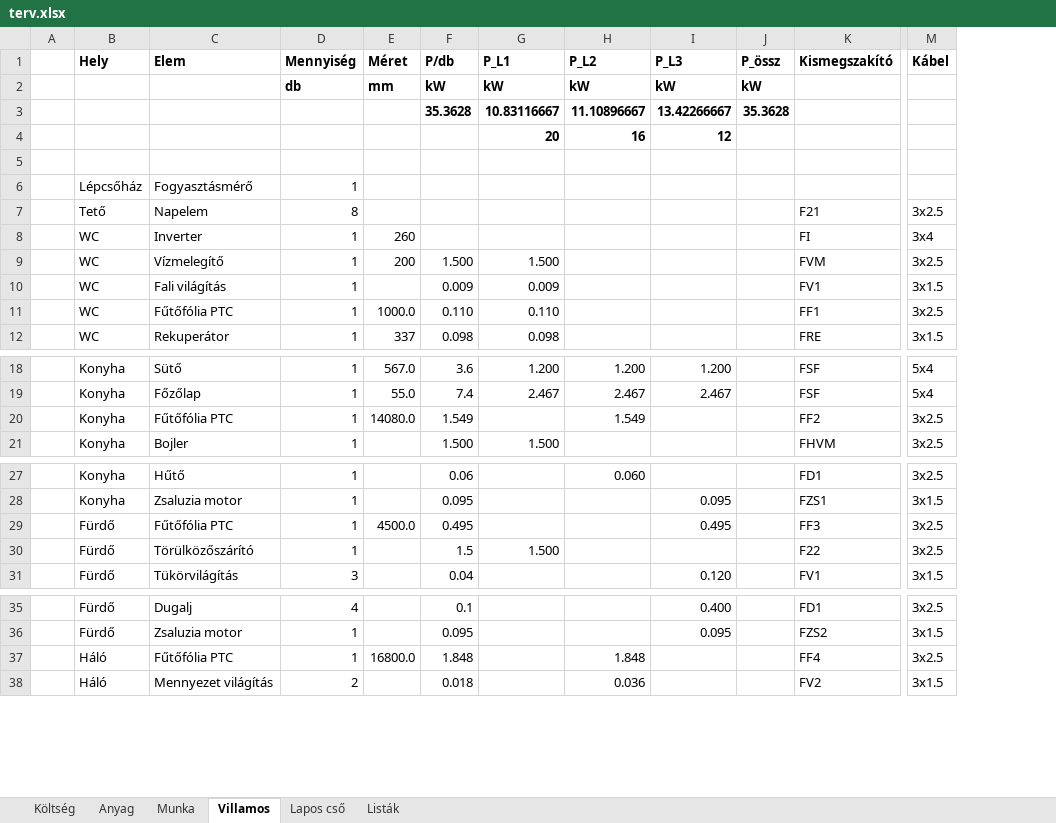
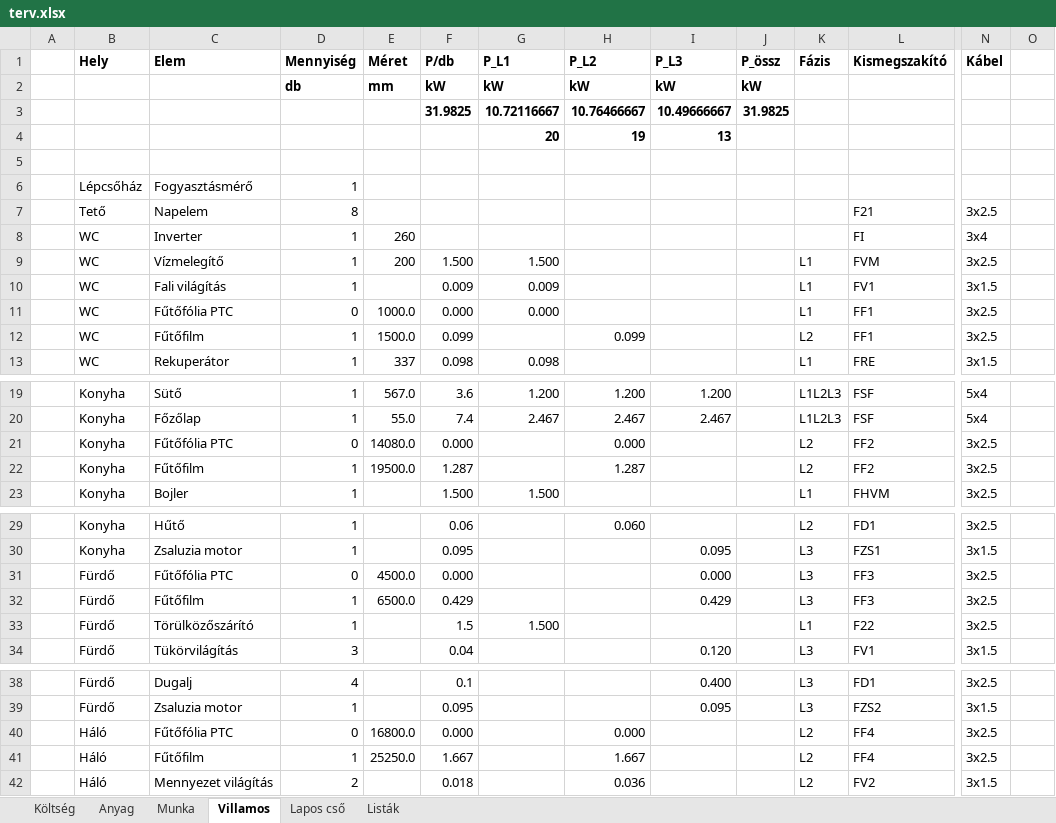
Before and after one commit to cserhalmi/VEKOP-project, an Excel workbook: terv/terv.xlsx, sheet Villamos, drawn as a sheet; only a part is shown, gaps mark what is left out; values as stored, in another font and other column widths than the file's, no borders; charts and pictures not drawn; removed rows and columns are numbered as before the commit, all else as after; rows hold the shown columns only; the diff covers the shown part only; the diff names each change by its address in the sheet, - before the commit and + after, or states it on an @@ line.

Commit message:
terv javítva

```diff
--- a/terv/terv.xlsx (sheet Villamos)
+++ b/terv/terv.xlsx (sheet Villamos)
+column K (Fázis), rows 9-11: all L1; row 13: L1; rows 19-21: L1L2L3 | L1L2L3 | L2; row 23: L1; rows 29-31: L2 | L3 | L3; rows 33-34: L1 | L3; rows 38-40: L3 | L3 | L2; row 42: L2
+column O, empty
-row 3:  |  |  |  |  | 35.3628 | 10.83116667 | 11.10896667 | 13.42266667 | 35.3628
-row 4:  |  |  |  |  |  | 20 | 16 | 12
+row 3:  |  |  |  |  | 31.9825 | 10.72116667 | 10.76466667 | 10.49666667 | 31.9825
+row 4:  |  |  |  |  |  | 20 | 19 | 13
-D11 (Mennyiség): 1
+D11 (Mennyiség): 0
-F11 (P/db): 0.110
+F11 (P/db): 0.000
-G11 (P_L1): 0.110
+G11 (P_L1): 0.000
+row 12:  | WC | Fűtőfilm | 1 | 1500.0 | 0.099 |  | 0.099 |  |  | L2 | FF1 | 3x2.5
-D21 (Mennyiség): 1
+D21 (Mennyiség): 0
-F21 (P/db): 1.549
+F21 (P/db): 0.000
-H21 (P_L2): 1.549
+H21 (P_L2): 0.000
+row 22:  | Konyha | Fűtőfilm | 1 | 19500.0 | 1.287 |  | 1.287 |  |  | L2 | FF2 | 3x2.5
-D31 (Mennyiség): 1
+D31 (Mennyiség): 0
-F31 (P/db): 0.495
+F31 (P/db): 0.000
-I31 (P_L3): 0.495
+I31 (P_L3): 0.000
+row 32:  | Fürdő | Fűtőfilm | 1 | 6500.0 | 0.429 |  |  | 0.429 |  | L3 | FF3 | 3x2.5
-D40 (Mennyiség): 1
+D40 (Mennyiség): 0
-F40 (P/db): 1.848
+F40 (P/db): 0.000
-H40 (P_L2): 1.848
+H40 (P_L2): 0.000
+row 41:  | Háló | Fűtőfilm | 1 | 25250.0 | 1.667 |  | 1.667 |  |  | L2 | FF4 | 3x2.5
```
Also changed, not shown: 4 edited cells elsewhere in this sheet, sheet Anyag, sheet Munka, sheet Költség, formulas that keep their value, 9 other files.
